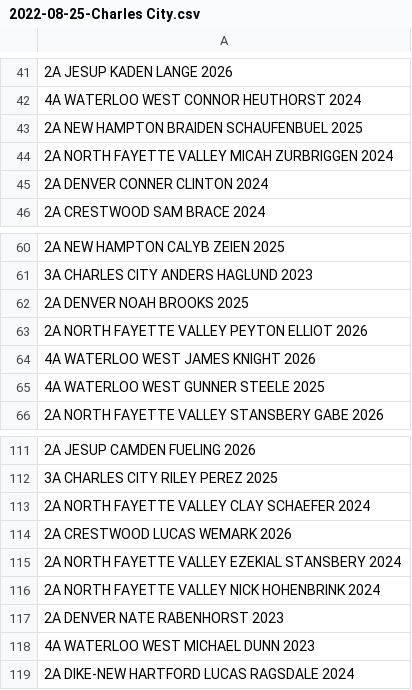
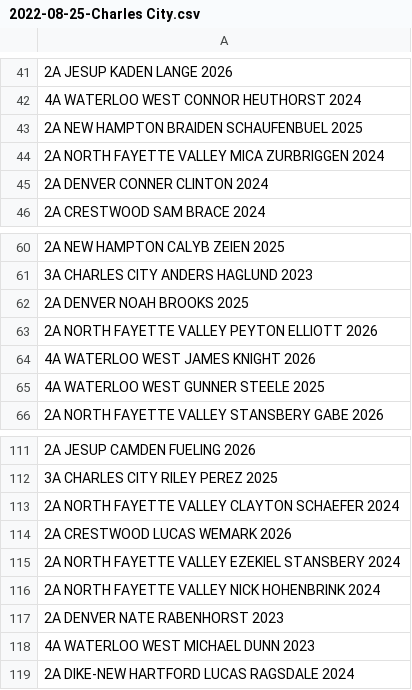
Before and after one commit to STEMfromMills/IA-XC-Results, a CSV file: csv input/2022-08-25-Charles City.csv, drawn as a sheet; only a part is shown, gaps mark what is left out.

```diff
--- a/csv input/2022-08-25-Charles City.csv
+++ b/csv input/2022-08-25-Charles City.csv
@@ -43,3 +43,3 @@
 2A NEW HAMPTON BRAIDEN SCHAUFENBUEL 2025
-2A NORTH FAYETTE VALLEY MICAH ZURBRIGGEN 2024
+2A NORTH FAYETTE VALLEY MICA ZURBRIGGEN 2024
 2A DENVER CONNER CLINTON 2024
@@ -62,3 +62,3 @@
 2A DENVER NOAH BROOKS 2025
-2A NORTH FAYETTE VALLEY PEYTON ELLIOT 2026
+2A NORTH FAYETTE VALLEY PEYTON ELLIOTT 2026
 4A WATERLOO WEST JAMES KNIGHT 2026
@@ -112,5 +112,5 @@
 3A CHARLES CITY RILEY PEREZ 2025
-2A NORTH FAYETTE VALLEY CLAY SCHAEFER 2024
+2A NORTH FAYETTE VALLEY CLAYTON SCHAEFER 2024
 2A CRESTWOOD LUCAS WEMARK 2026
-2A NORTH FAYETTE VALLEY EZEKIAL STANSBERY 2024
+2A NORTH FAYETTE VALLEY EZEKIEL STANSBERY 2024
 2A NORTH FAYETTE VALLEY NICK HOHENBRINK 2024
```
Also changed, not shown: csv input/2022-08-22-Woodward Granger.csv, csv input/2022-08-25-Sioux City Heelan JV.csv, 25 other files.
